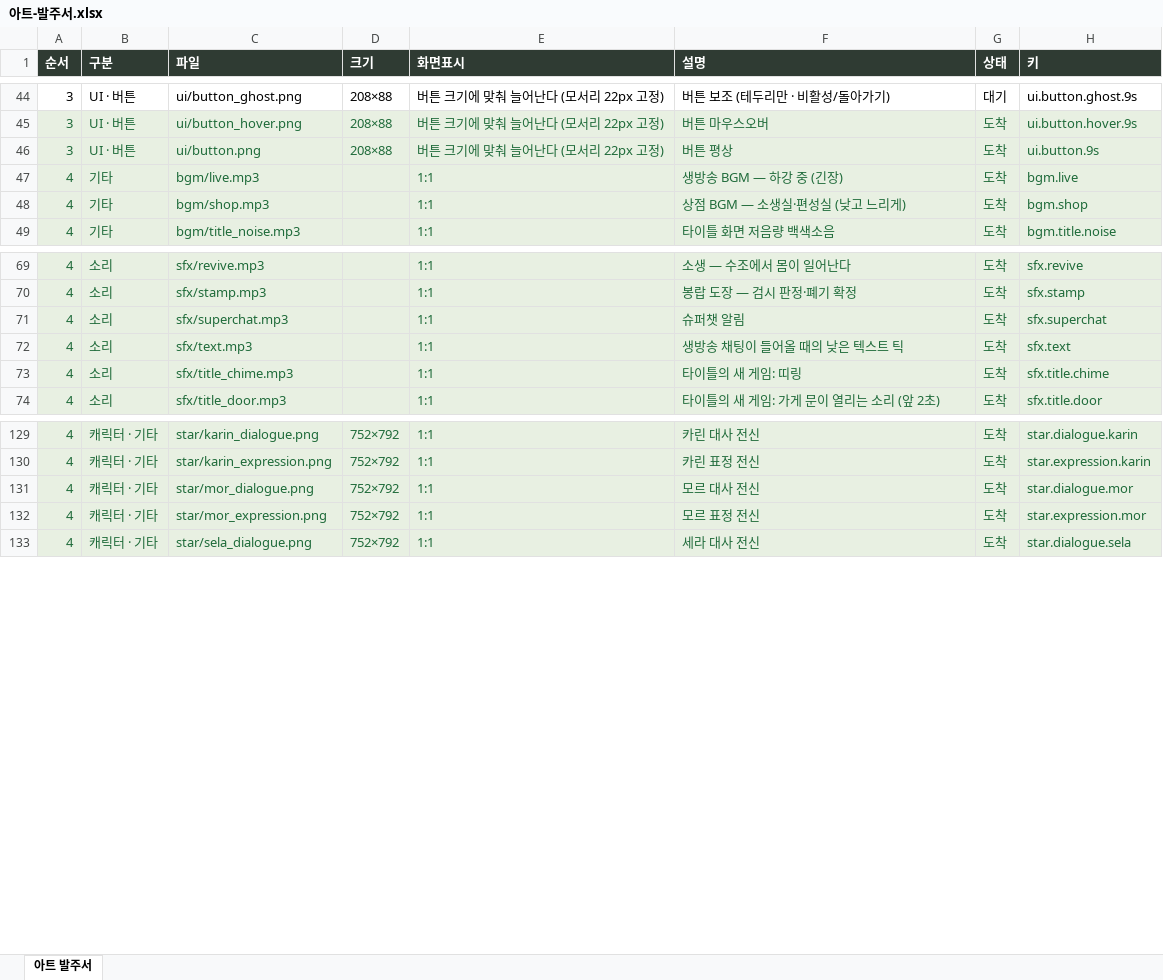
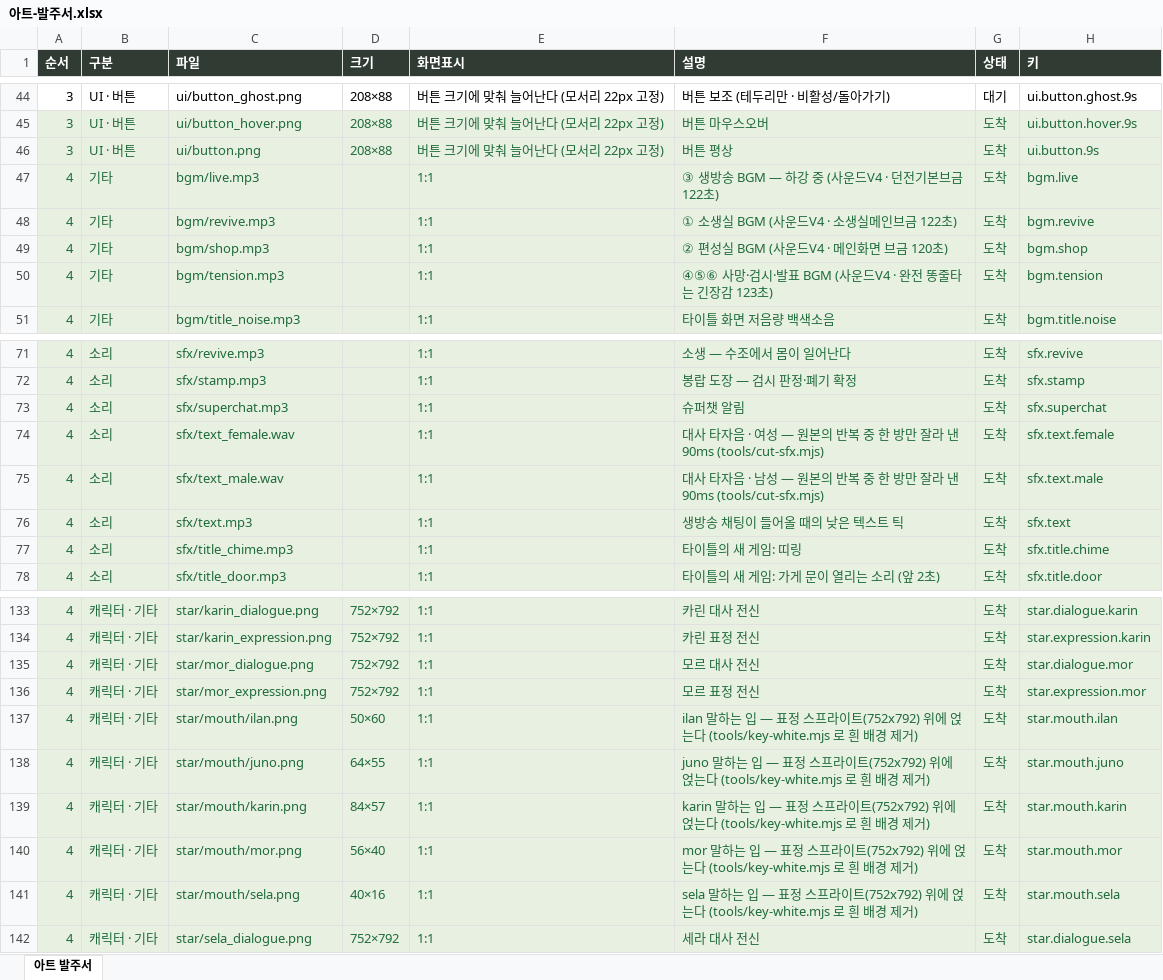
Before and after one commit to ddkk0714/the-undying-shop, an Excel workbook: 아트-발주서.xlsx, sheet 아트 발주서, drawn as a sheet; only a part is shown, gaps mark what is left out; values as stored, in another font and other column widths than the file's, no borders; addresses are those after the commit; the diff names each change by its address in the sheet, - before the commit and + after, or states it on an @@ line.

```diff
--- a/아트-발주서.xlsx (sheet 아트 발주서)
+++ b/아트-발주서.xlsx (sheet 아트 발주서)
-F47 (설명): 생방송 BGM — 하강 중 (긴장)
+F47 (설명): ③ 생방송 BGM — 하강 중 (사운드V4 · 던전기본브금 122초)
+row 48: 4 | 기타 | bgm/revive.mp3 |  | 1:1 | ① 소생실 BGM (사운드V4 · 소생실메인브금 122초) | 도착 | bgm.revive
-F49 (설명): 상점 BGM — 소생실·편성실 (낮고 느리게)
+F49 (설명): ② 편성실 BGM (사운드V4 · 메인화면 브금 120초)
+row 50: 4 | 기타 | bgm/tension.mp3 |  | 1:1 | ④⑤⑥ 사망·검시·발표 BGM (사운드V4 · 완전 똥줄타는 긴장감 123초) | 도착 | bgm.tension
+row 74: 4 | 소리 | sfx/text_female.wav |  | 1:1 | 대사 타자음 · 여성 — 원본의 반복 중 한 방만 잘라 낸 90ms (tools/cut-sfx.mjs) | 도착 | sfx.text.female
+row 75: 4 | 소리 | sfx/text_male.wav |  | 1:1 | 대사 타자음 · 남성 — 원본의 반복 중 한 방만 잘라 낸 90ms (tools/cut-sfx.mjs) | 도착 | sfx.text.male
+row 137: 4 | 캐릭터 · 기타 | star/mouth/ilan.png | 50×60 | 1:1 | ilan 말하는 입 — 표정 스프라이트(752x792) 위에 얹는다 (tools/key-white.mjs 로 흰 배경 제거) | 도착 | star.mouth.ilan
+row 138: 4 | 캐릭터 · 기타 | star/mouth/juno.png | 64×55 | 1:1 | juno 말하는 입 — 표정 스프라이트(752x792) 위에 얹는다 (tools/key-white.mjs 로 흰 배경 제거) | 도착 | star.mouth.juno
+row 139: 4 | 캐릭터 · 기타 | star/mouth/karin.png | 84×57 | 1:1 | karin 말하는 입 — 표정 스프라이트(752x792) 위에 얹는다 (tools/key-white.mjs 로 흰 배경 제거) | 도착 | star.mouth.karin
+row 140: 4 | 캐릭터 · 기타 | star/mouth/mor.png | 56×40 | 1:1 | mor 말하는 입 — 표정 스프라이트(752x792) 위에 얹는다 (tools/key-white.mjs 로 흰 배경 제거) | 도착 | star.mouth.mor
+row 141: 4 | 캐릭터 · 기타 | star/mouth/sela.png | 40×16 | 1:1 | sela 말하는 입 — 표정 스프라이트(752x792) 위에 얹는다 (tools/key-white.mjs 로 흰 배경 제거) | 도착 | star.mouth.sela
```
Also changed, not shown: 10 other files.
